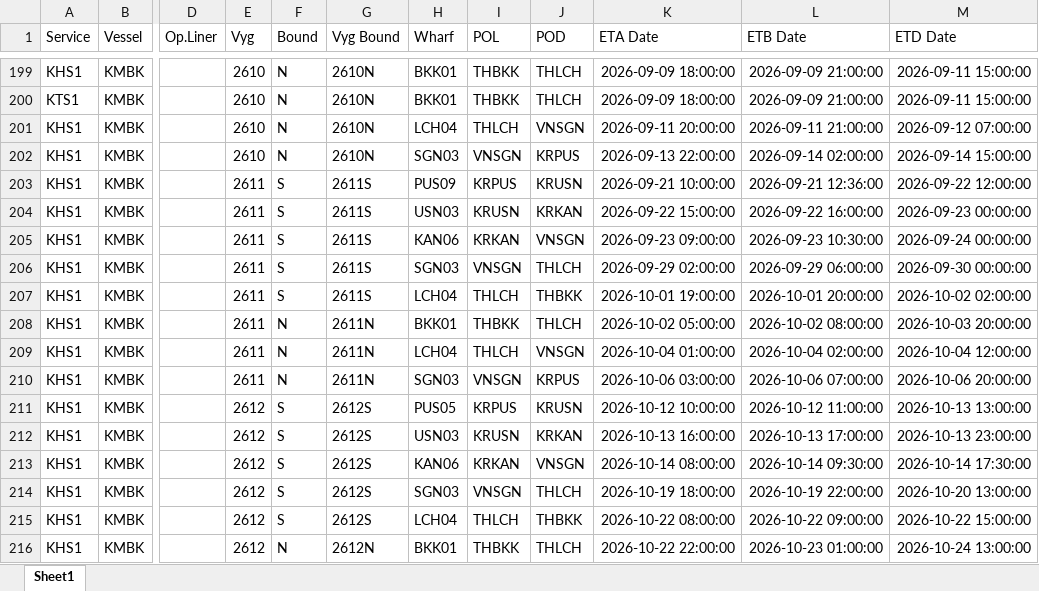
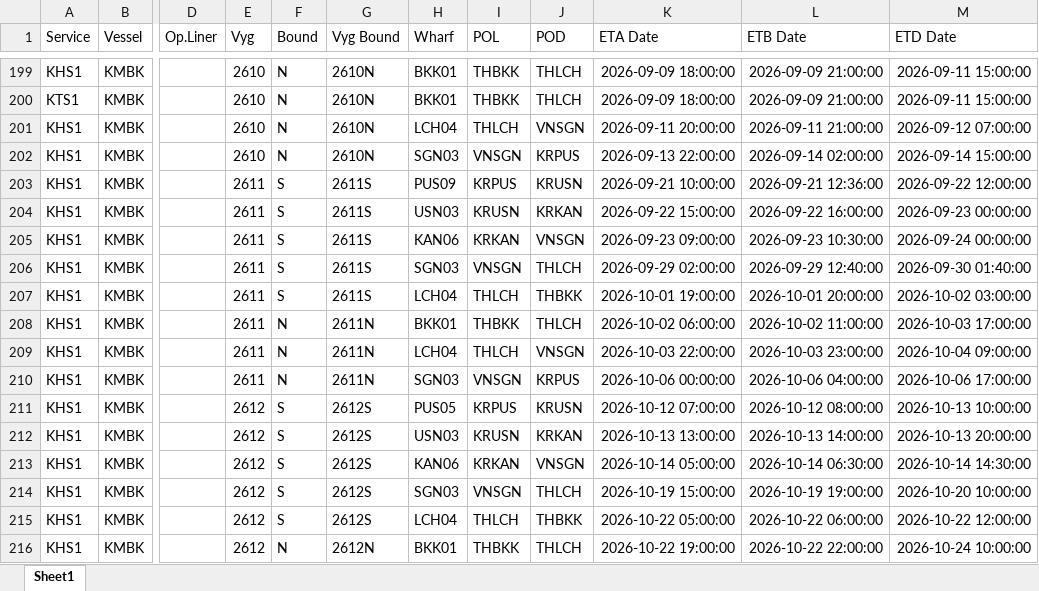
Before and after one commit to sirichai1265/heung-a-sked, an Excel workbook: sked_current.xlsx, sheet Sheet1, drawn as a sheet; only a part is shown, gaps mark what is left out; values as stored, in another font and other column widths than the file's, no borders; the diff covers the shown part only; the diff names each change by its address in the sheet, - before the commit and + after, or states it on an @@ line.

```diff
--- a/sked_current.xlsx (sheet Sheet1)
+++ b/sked_current.xlsx (sheet Sheet1)
-L206 (ETB Date): 2026-09-29 06:00:00
+L206 (ETB Date): 2026-09-29 12:40:00
-M206 (ETD Date): 2026-09-30 00:00:00
+M206 (ETD Date): 2026-09-30 01:40:00
-M207 (ETD Date): 2026-10-02 02:00:00
+M207 (ETD Date): 2026-10-02 03:00:00
-K208 (ETA Date): 2026-10-02 05:00:00
+K208 (ETA Date): 2026-10-02 06:00:00
-L208 (ETB Date): 2026-10-02 08:00:00
+L208 (ETB Date): 2026-10-02 11:00:00
-M208 (ETD Date): 2026-10-03 20:00:00
+M208 (ETD Date): 2026-10-03 17:00:00
-K209 (ETA Date): 2026-10-04 01:00:00
+K209 (ETA Date): 2026-10-03 22:00:00
-L209 (ETB Date): 2026-10-04 02:00:00
+L209 (ETB Date): 2026-10-03 23:00:00
-M209 (ETD Date): 2026-10-04 12:00:00
+M209 (ETD Date): 2026-10-04 09:00:00
-K210 (ETA Date): 2026-10-06 03:00:00
+K210 (ETA Date): 2026-10-06 00:00:00
-L210 (ETB Date): 2026-10-06 07:00:00
+L210 (ETB Date): 2026-10-06 04:00:00
-M210 (ETD Date): 2026-10-06 20:00:00
+M210 (ETD Date): 2026-10-06 17:00:00
-K211 (ETA Date): 2026-10-12 10:00:00
+K211 (ETA Date): 2026-10-12 07:00:00
-L211 (ETB Date): 2026-10-12 11:00:00
+L211 (ETB Date): 2026-10-12 08:00:00
-M211 (ETD Date): 2026-10-13 13:00:00
+M211 (ETD Date): 2026-10-13 10:00:00
-K212 (ETA Date): 2026-10-13 16:00:00
+K212 (ETA Date): 2026-10-13 13:00:00
-L212 (ETB Date): 2026-10-13 17:00:00
+L212 (ETB Date): 2026-10-13 14:00:00
-M212 (ETD Date): 2026-10-13 23:00:00
+M212 (ETD Date): 2026-10-13 20:00:00
-K213 (ETA Date): 2026-10-14 08:00:00
+K213 (ETA Date): 2026-10-14 05:00:00
-L213 (ETB Date): 2026-10-14 09:30:00
+L213 (ETB Date): 2026-10-14 06:30:00
-M213 (ETD Date): 2026-10-14 17:30:00
+M213 (ETD Date): 2026-10-14 14:30:00
-K214 (ETA Date): 2026-10-19 18:00:00
+K214 (ETA Date): 2026-10-19 15:00:00
-L214 (ETB Date): 2026-10-19 22:00:00
+L214 (ETB Date): 2026-10-19 19:00:00
-M214 (ETD Date): 2026-10-20 13:00:00
+M214 (ETD Date): 2026-10-20 10:00:00
-K215 (ETA Date): 2026-10-22 08:00:00
+K215 (ETA Date): 2026-10-22 05:00:00
-L215 (ETB Date): 2026-10-22 09:00:00
+L215 (ETB Date): 2026-10-22 06:00:00
-M215 (ETD Date): 2026-10-22 15:00:00
+M215 (ETD Date): 2026-10-22 12:00:00
-K216 (ETA Date): 2026-10-22 22:00:00
+K216 (ETA Date): 2026-10-22 19:00:00
-L216 (ETB Date): 2026-10-23 01:00:00
+L216 (ETB Date): 2026-10-22 22:00:00
-M216 (ETD Date): 2026-10-24 13:00:00
+M216 (ETD Date): 2026-10-24 10:00:00
```
Also changed, not shown: 2 removed rows and 141 edited cells elsewhere in this sheet, Vessel Schedule.xlsx, 4 other files.
